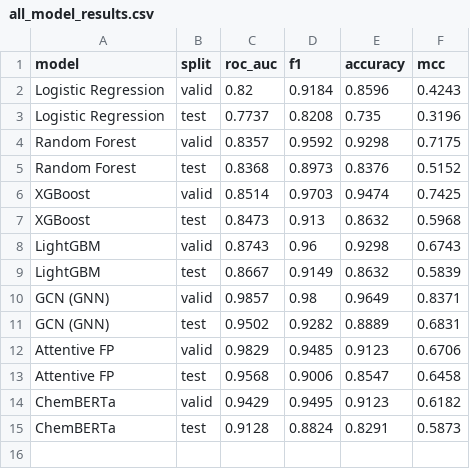
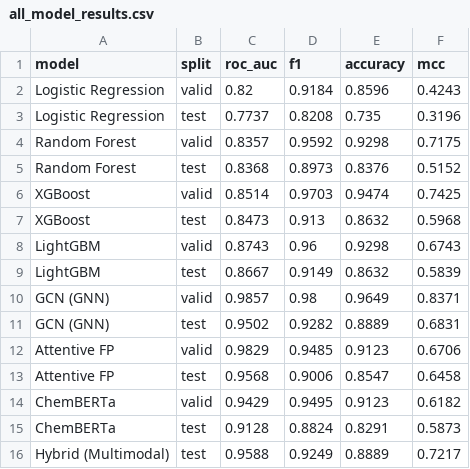
Before and after one commit to Karamath1410/hia-prediction, a CSV file: results/metrics/all_model_results.csv, drawn as a sheet.

Commit message:
Add hybrid multimodal model - best performing (AUC 0.9588)

```diff
--- a/results/metrics/all_model_results.csv
+++ b/results/metrics/all_model_results.csv
@@ -15 +15,2 @@ ChemBERTa,valid,0.9429,0.9495,0.9123,0.6182
 ChemBERTa,test,0.9128,0.8824,0.8291,0.5873
+Hybrid (Multimodal),test,0.9588,0.9249,0.8889,0.7217
```
Also changed, not shown: 2 other files.
